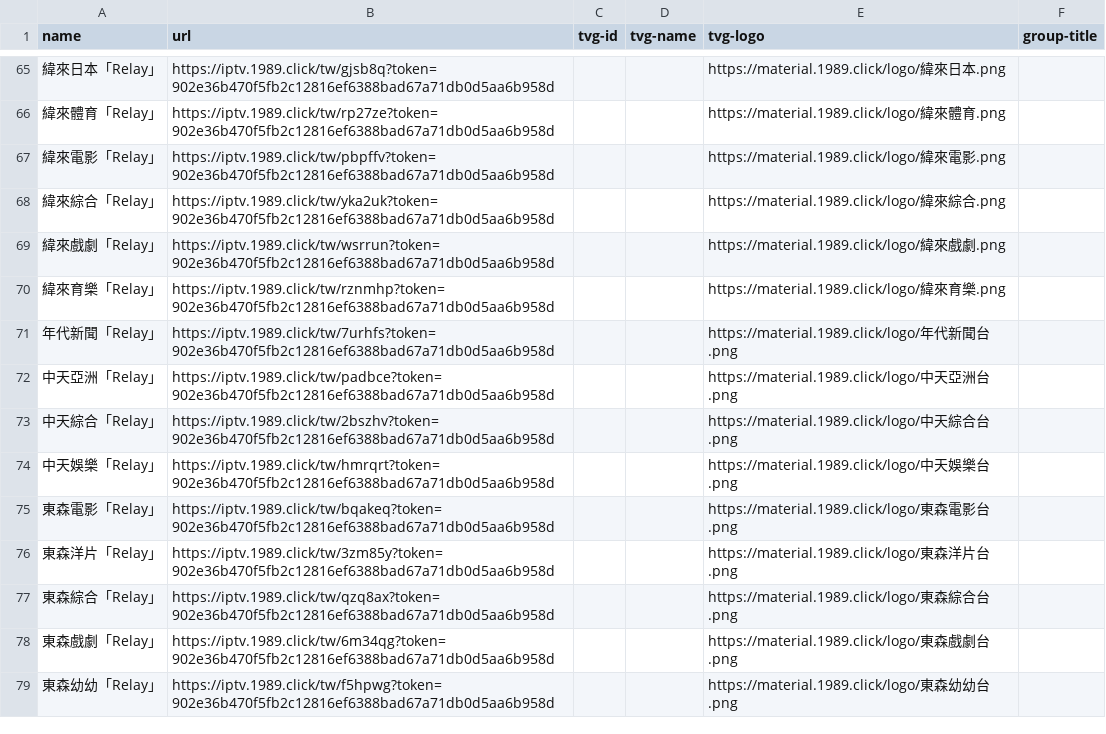
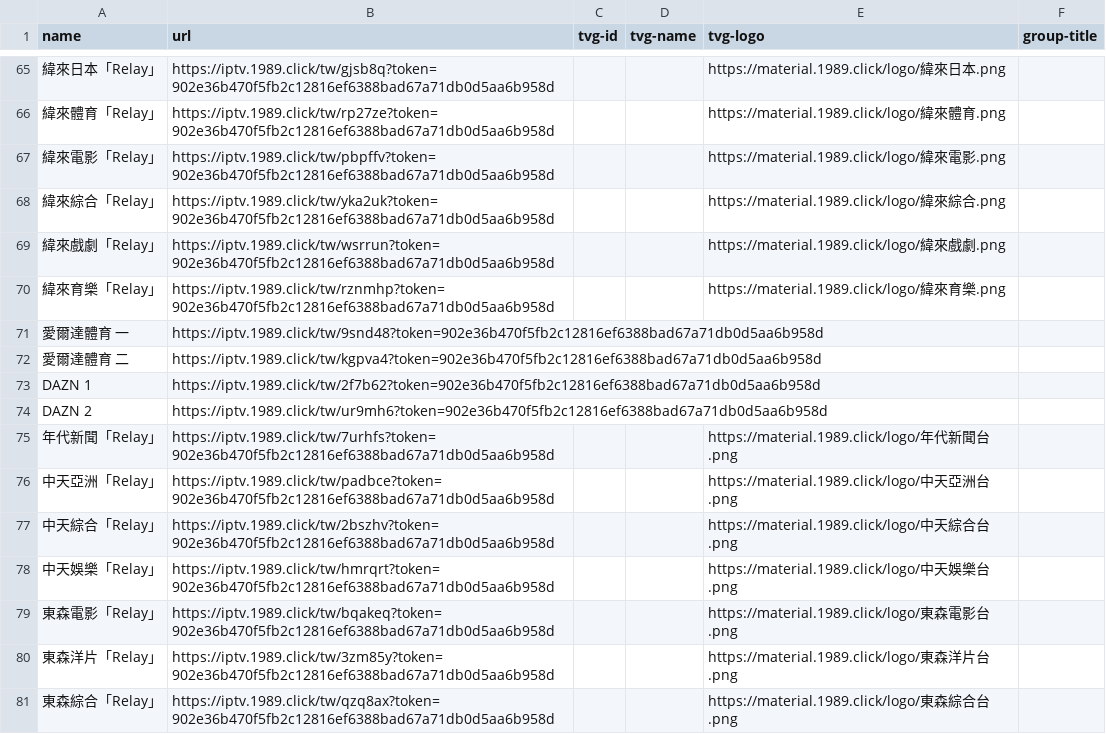
Before and after one commit to jingjingge-art/nttv, a CSV file: streams.csv, drawn as a sheet; only a part is shown, gaps mark what is left out; the shorter side is filled out with more unchanged rows; the diff names each change by its address in the sheet, - before the commit and + after, or states it on an @@ line.

```diff
--- a/streams.csv
+++ b/streams.csv
+row 71: 愛爾達體育 一 | https://iptv.1989.click/tw/9snd48?token=902e36b470f5fb2c12816ef6388bad67a71db0d5aa6b958d
+row 72: 愛爾達體育 二 | https://iptv.1989.click/tw/kgpva4?token=902e36b470f5fb2c12816ef6388bad67a71db0d5aa6b958d
+row 73: DAZN 1 | https://iptv.1989.click/tw/2f7b62?token=902e36b470f5fb2c12816ef6388bad67a71db0d5aa6b958d
+row 74: DAZN 2 | https://iptv.1989.click/tw/ur9mh6?token=902e36b470f5fb2c12816ef6388bad67a71db0d5aa6b958d
```
Also changed, not shown: 1 other file.
